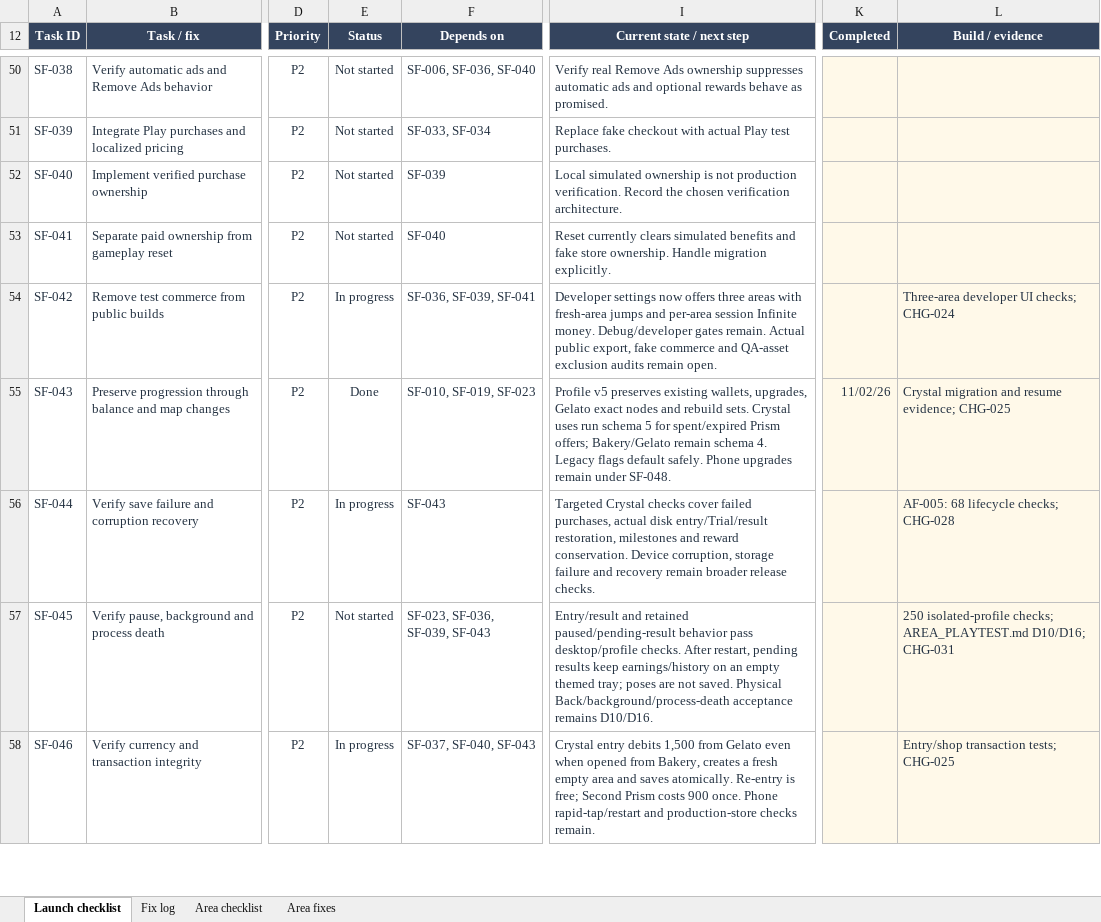
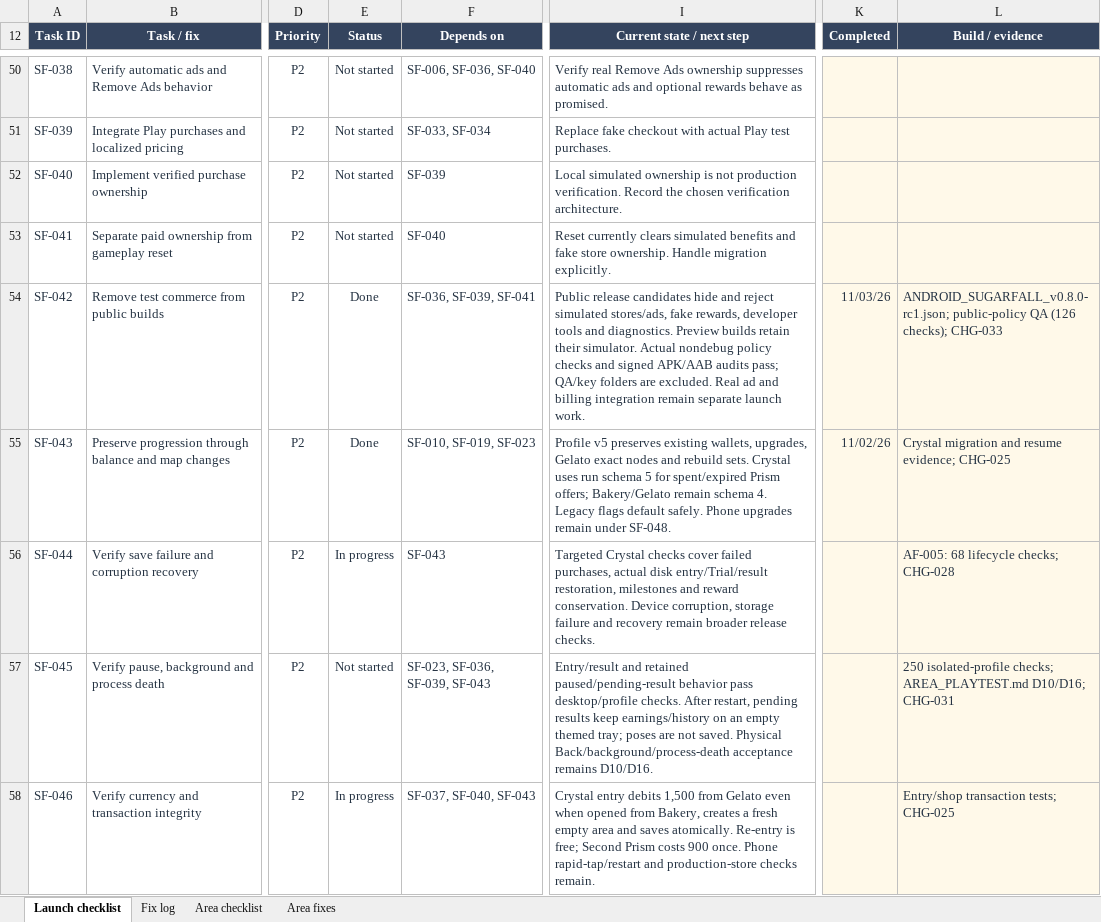
Before and after one commit to Qriscuit/SugarFall, an Excel workbook: outputs/launch-tracker-01a18eec/Sugarfall Launch Tracker.xlsx, sheet Launch checklist, drawn as a sheet; only a part is shown, gaps mark what is left out; values as stored, in another font and other column widths than the file's, no borders; conditional formats and table styles not drawn; the diff covers the shown part only; the diff names each change by its address in the sheet, - before the commit and + after, or states it on an @@ line.

Commit message:
Record verified GitHub recovery and release checklist progress

```diff
--- a/outputs/launch-tracker-01a18eec/Sugarfall Launch Tracker.xlsx (sheet Launch checklist)
+++ b/outputs/launch-tracker-01a18eec/Sugarfall Launch Tracker.xlsx (sheet Launch checklist)
-E54 (Status): In progress
+E54 (Status): Done
-I54 (Current state / next step): Developer settings now offers three areas with fresh-area jumps and per-area session Infinite money. Debug/developer gates remain. Actual public export, fake commerce and QA-asset exclusion audits remain open.
+I54 (Current state / next step): Public release candidates hide and reject simulated stores/ads, fake rewards, developer tools and diagnostics. Preview builds retain their simulator. Actual nondebug policy checks and signed APK/AAB audits pass; QA/key folders are excluded. Real ad and billing integration remain separate launch work.
-K54 (Completed): (empty)
+K54 (Completed): 11/03/26
-L54 (Build / evidence): Three-area developer UI checks; CHG-024
+L54 (Build / evidence): ANDROID_SUGARFALL_v0.8.0-rc1.json; public-policy QA (126 checks); CHG-033
```
Also changed, not shown: 29 edited cells elsewhere in this sheet, sheet Fix log, hidden cells, 3 other files.
